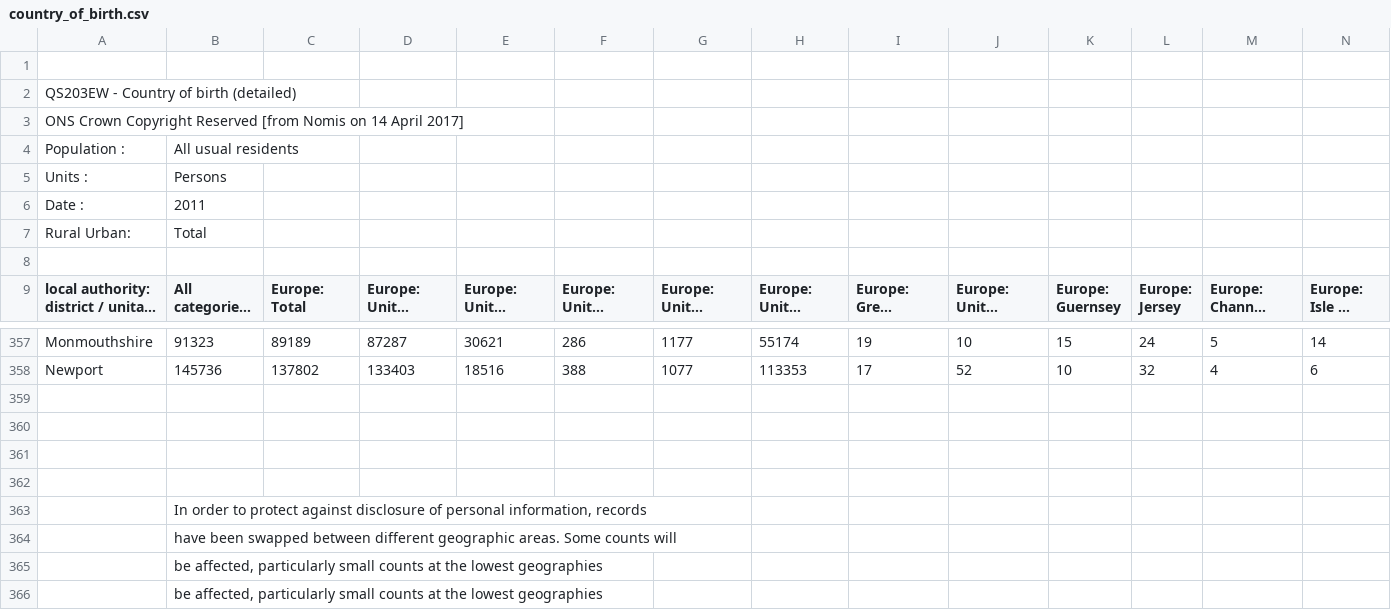
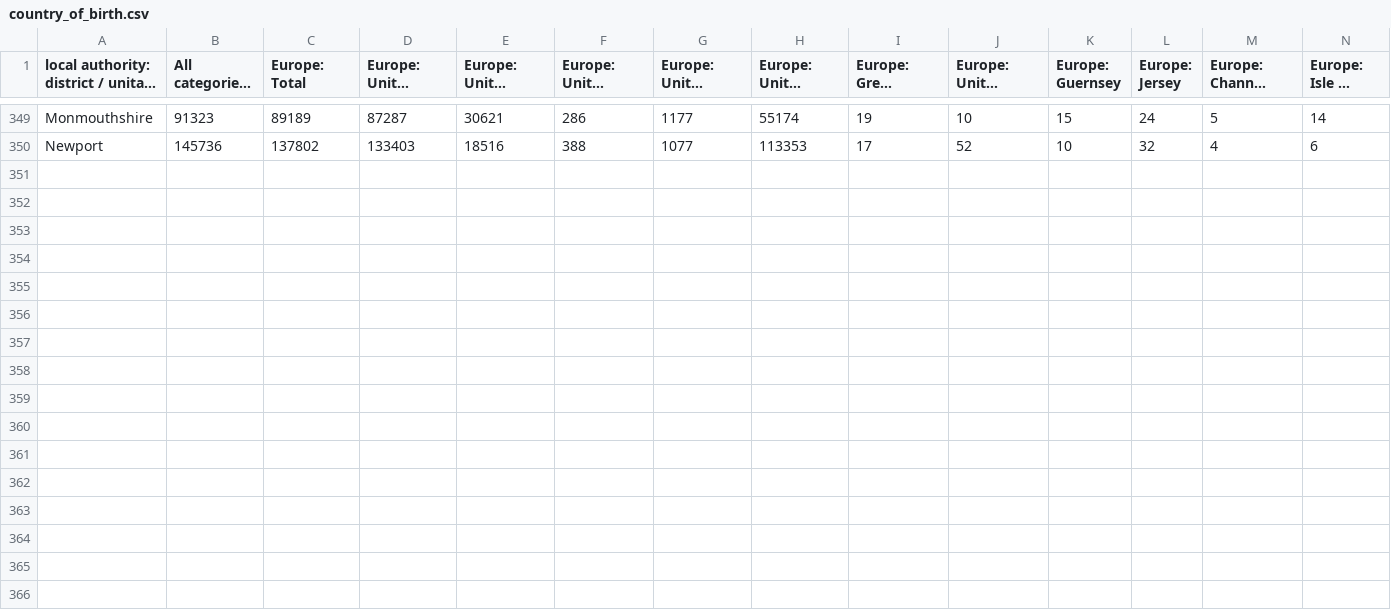
Before and after one commit to lgoldberg9/CSC-395-Final-Project, a CSV file: data/country_of_birth.csv, drawn as a sheet; only a part is shown, gaps mark what is left out; long unchanged cells end in …; rows hold the shown columns only; the diff names each change by its address in the sheet, - before the commit and + after, or states it on an @@ line.

Commit message:
Edit country of birth data to remove header and footer

```diff
--- a/data/country_of_birth.csv
+++ b/data/country_of_birth.csv
-row 1: (empty)
-row 2: QS203EW - Country of birth (detailed)
-row 3: ONS Crown Copyright Reserved [from Nomis on 14 April 2017]
-row 4: Population : | All usual residents
-row 5: Units : | Persons
-row 6: Date : | 2011
-row 7: Rural Urban: | Total
-row 8: (empty)
-row 359: (empty)
-row 360: (empty)
-row 361: (empty)
-row 362: (empty)
-row 363:  | In order to protect against disclosure of personal information, records
-row 364:  | have been swapped between different geographic areas. Some counts will
-row 365:  | be affected, particularly small counts at the lowest geographies
-row 366:  | be affected, particularly small counts at the lowest geographies
```
Also changed, not shown: 1 other file.
